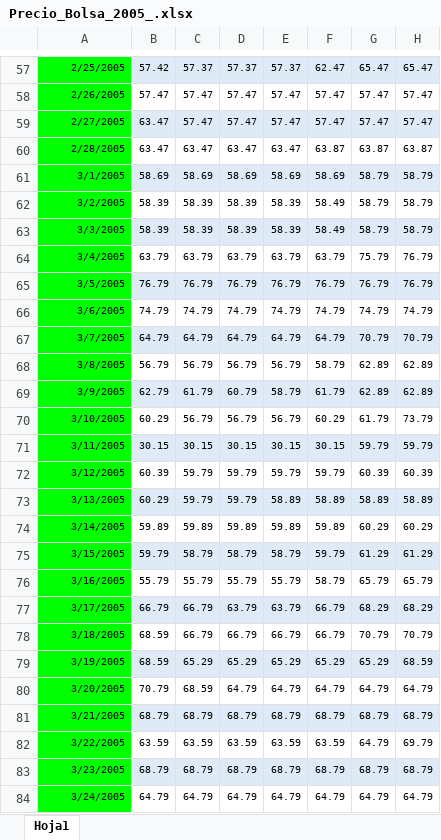
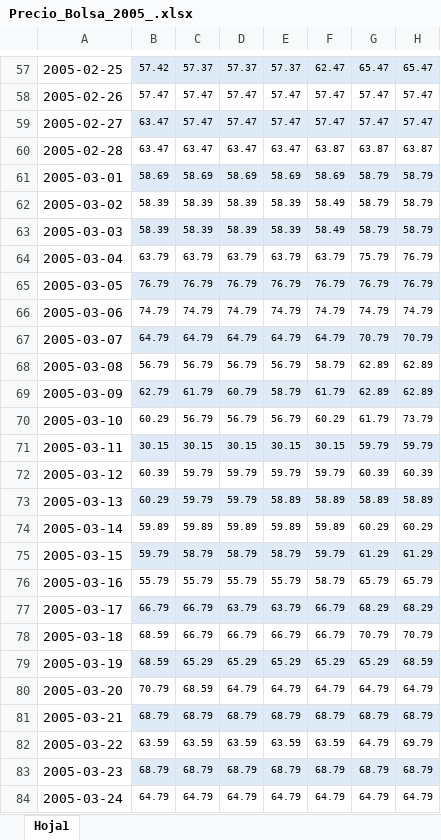
Before and after one commit to mvgaona/Proyecto-final-MEcA-4107, an Excel workbook: Datos/Precio_Bolsa_2005_.xlsx, sheet Hoja1, drawn as a sheet; only a part is shown, gaps mark what is left out; values as stored, in another font and other column widths than the file's, no borders; the diff covers the shown part only; the diff names each change by its address in the sheet, - before the commit and + after, or states it on an @@ line.

```diff
--- a/Datos/Precio_Bolsa_2005_.xlsx (sheet Hoja1)
+++ b/Datos/Precio_Bolsa_2005_.xlsx (sheet Hoja1)
@@ A57:A84 text size: larger, fill: #00FF00 → none @@
-A57: 2/25/2005
+A57: 2005-02-25
-A58: 2/26/2005
+A58: 2005-02-26
-A59: 2/27/2005
+A59: 2005-02-27
-A60: 2/28/2005
+A60: 2005-02-28
-A61: 3/1/2005
+A61: 2005-03-01
-A62: 3/2/2005
+A62: 2005-03-02
-A63: 3/3/2005
+A63: 2005-03-03
-A64: 3/4/2005
+A64: 2005-03-04
-A65: 3/5/2005
+A65: 2005-03-05
-A66: 3/6/2005
+A66: 2005-03-06
-A67: 3/7/2005
+A67: 2005-03-07
-A68: 3/8/2005
+A68: 2005-03-08
-A69: 3/9/2005
+A69: 2005-03-09
-A70: 3/10/2005
+A70: 2005-03-10
-A71: 3/11/2005
+A71: 2005-03-11
-A72: 3/12/2005
+A72: 2005-03-12
-A73: 3/13/2005
+A73: 2005-03-13
-A74: 3/14/2005
+A74: 2005-03-14
-A75: 3/15/2005
+A75: 2005-03-15
-A76: 3/16/2005
+A76: 2005-03-16
-A77: 3/17/2005
+A77: 2005-03-17
-A78: 3/18/2005
+A78: 2005-03-18
-A79: 3/19/2005
+A79: 2005-03-19
-A80: 3/20/2005
+A80: 2005-03-20
-A81: 3/21/2005
+A81: 2005-03-21
-A82: 3/22/2005
+A82: 2005-03-22
-A83: 3/23/2005
+A83: 2005-03-23
-A84: 3/24/2005
+A84: 2005-03-24
```
Also changed, not shown: 337 edited cells and cell formats elsewhere in this sheet, 1 other file.
